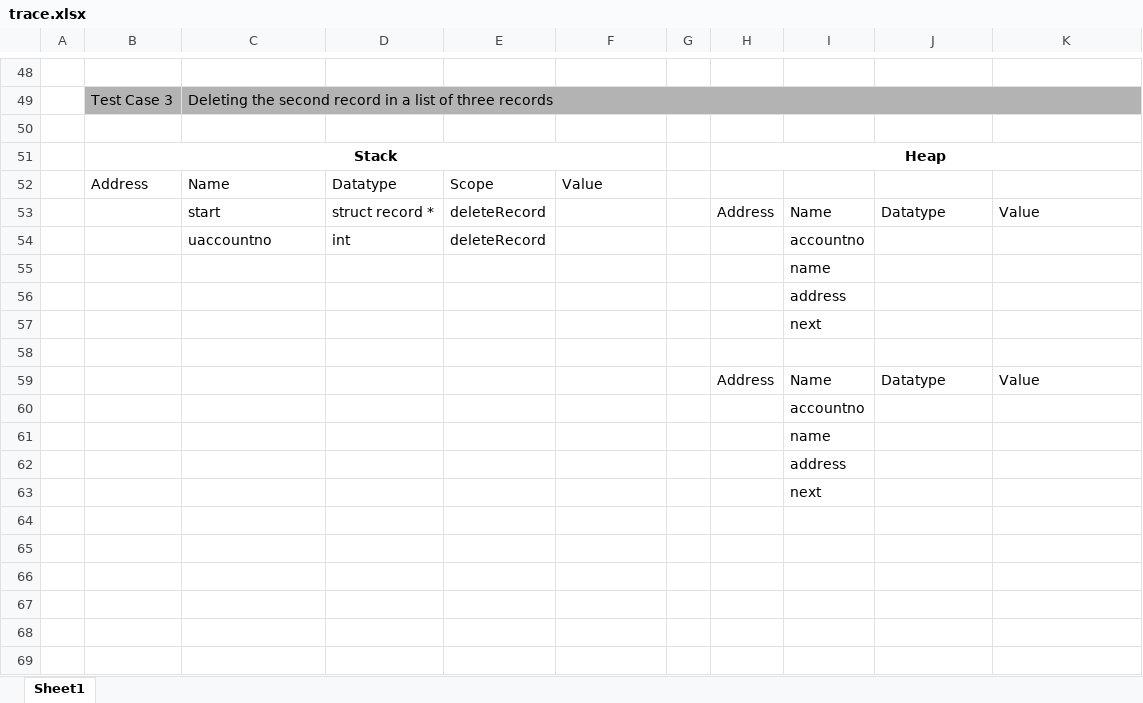
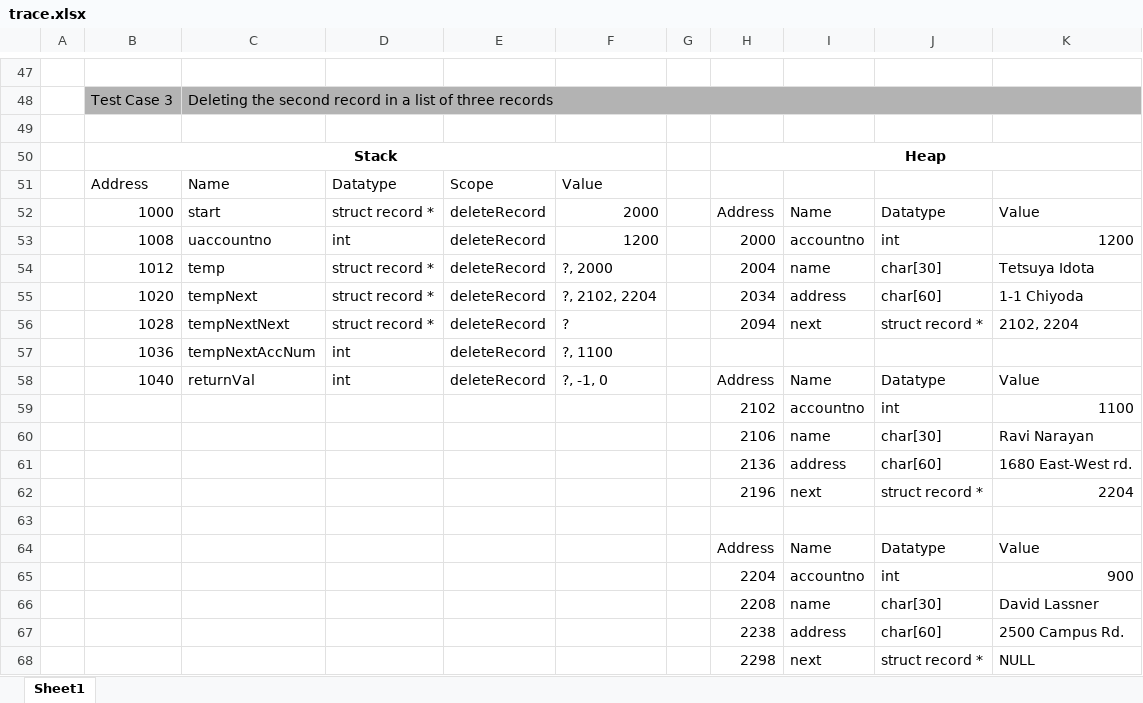
Before and after one commit to DavidPav123/ICS-212, an Excel workbook: Homework 6/trace.xlsx, sheet Sheet1, drawn as a sheet; only a part is shown, gaps mark what is left out; values as stored, in another font and other column widths than the file's, no borders; removed rows and columns are numbered as before the commit, all else as after; the diff covers the shown part only; the diff names each change by its address in the sheet, - before the commit and + after, or states it on an @@ line.

```diff
--- a/Homework 6/trace.xlsx (sheet Sheet1)
+++ b/Homework 6/trace.xlsx (sheet Sheet1)
-B52: (empty)
+B52: 1000
-F52: (empty)
+F52: 2000
-row 54:  |  | uaccountno | int | deleteRecord |  |  |  | accountno
-row 55:  |  |  |  |  |  |  |  | name
-row 56:  |  |  |  |  |  |  |  | address
-row 57:  |  |  |  |  |  |  |  | next
+row 53:  | 1008 | uaccountno | int | deleteRecord | 1200 |  | 2000 | accountno | int | 1200
+row 54:  | 1012 | temp | struct record * | deleteRecord | ?, 2000 |  | 2004 | name | char[30] | Tetsuya Idota
+row 55:  | 1020 | tempNext | struct record * | deleteRecord | ?, 2102, 2204 |  | 2034 | address | char[60] | 1-1 Chiyoda
+row 56:  | 1028 | tempNextNext | struct record * | deleteRecord | ? |  | 2094 | next | struct record * | 2102, 2204
+row 57:  | 1036 | tempNextAccNum | int | deleteRecord | ?, 1100
+row 58:  | 1040 | returnVal | int | deleteRecord | ?, -1, 0 |  | Address | Name | Datatype | Value
+row 59:  |  |  |  |  |  |  | 2102 | accountno | int | 1100
+row 60:  |  |  |  |  |  |  | 2106 | name | char[30] | Ravi Narayan
+row 61:  |  |  |  |  |  |  | 2136 | address | char[60] | 1680 East-West rd.
+row 62:  |  |  |  |  |  |  | 2196 | next | struct record * | 2204
-row 60:  |  |  |  |  |  |  |  | accountno
-row 61:  |  |  |  |  |  |  |  | name
-row 62:  |  |  |  |  |  |  |  | address
-row 63:  |  |  |  |  |  |  |  | next
+row 65:  |  |  |  |  |  |  | 2204 | accountno | int | 900
+row 66:  |  |  |  |  |  |  | 2208 | name | char[30] | David Lassner
+row 67:  |  |  |  |  |  |  | 2238 | address | char[60] | 2500 Campus Rd.
+row 68:  |  |  |  |  |  |  | 2298 | next | struct record * | NULL
```
Also changed, not shown: 17 added rows, 18 removed rows and 20 edited cells elsewhere in this sheet, Homework 4/trace (1).xlsx, 7 other files.
